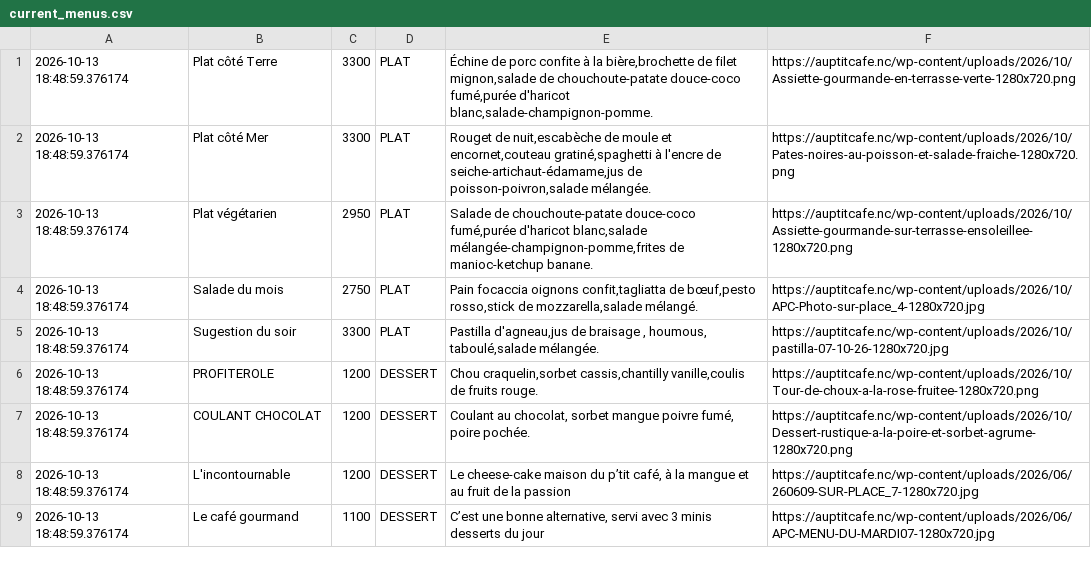
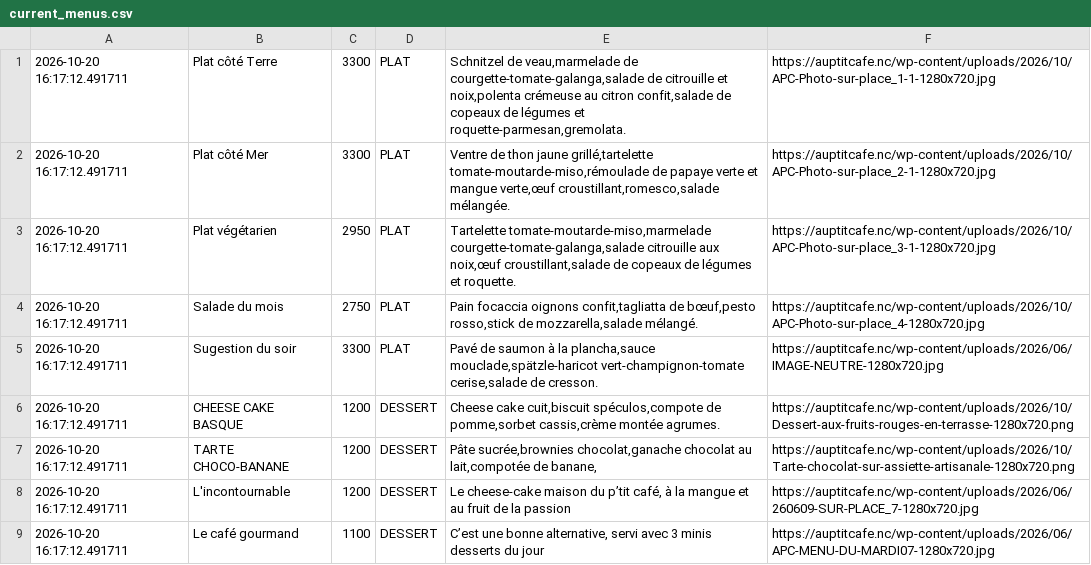
Before and after one commit to adriens/auptitcafe-data, a CSV file: data/current_menus.csv, drawn as a sheet.

```diff
--- a/data/current_menus.csv
+++ b/data/current_menus.csv
@@ -1,9 +1,9 @@
-2026-10-13 18:48:59.376174,Plat côté Terre,3300,PLAT,"Échine de porc confite à la bière,brochette de filet mignon,salade de chouchoute-patate douce-coco fumé,purée d'haricot blanc,salade-champignon-pomme.",https://auptitcafe.nc/wp-content/uploads/2026/10/Assiette-gourmande-en-terrasse-verte-1280x720.png
-2026-10-13 18:48:59.376174,Plat côté Mer,3300,PLAT,"Rouget de nuit,escabèche de moule et encornet,couteau gratiné,spaghetti à l'encre de seiche-artichaut-édamame,jus de poisson-poivron,salade mélangée.",https://auptitcafe.nc/wp-content/uploads/2026/10/Pates-noires-au-poisson-et-salade-fraiche-1280x720.png
-2026-10-13 18:48:59.376174,Plat végétarien,2950,PLAT,"Salade de chouchoute-patate douce-coco fumé,purée d'haricot blanc,salade mélangée-champignon-pomme,frites de manioc-ketchup banane.",https://auptitcafe.nc/wp-content/uploads/2026/10/Assiette-gourmande-sur-terrasse-ensoleillee-1280x720.png
-2026-10-13 18:48:59.376174,Salade du mois,2750,PLAT,"Pain focaccia oignons confit,tagliatta de bœuf,pesto rosso,stick de mozzarella,salade mélangé.",https://auptitcafe.nc/wp-content/uploads/2026/10/APC-Photo-sur-place_4-1280x720.jpg
-2026-10-13 18:48:59.376174,Sugestion du soir,3300,PLAT,"Pastilla d'agneau,jus de braisage , houmous, taboulé,salade mélangée.",https://auptitcafe.nc/wp-content/uploads/2026/10/pastilla-07-10-26-1280x720.jpg
-2026-10-13 18:48:59.376174,PROFITEROLE,1200,DESSERT,"Chou craquelin,sorbet cassis,chantilly vanille,coulis de fruits rouge.",https://auptitcafe.nc/wp-content/uploads/2026/10/Tour-de-choux-a-la-rose-fruitee-1280x720.png
-2026-10-13 18:48:59.376174,COULANT CHOCOLAT,1200,DESSERT,"Coulant au chocolat, sorbet mangue poivre fumé, poire pochée.",https://auptitcafe.nc/wp-content/uploads/2026/10/Dessert-rustique-a-la-poire-et-sorbet-agrume-1280x720.png
-2026-10-13 18:48:59.376174,L'incontournable,1200,DESSERT,"Le cheese-cake maison du p’tit café, à la mangue et au fruit de la passion",https://auptitcafe.nc/wp-content/uploads/2026/06/260609-SUR-PLACE_7-1280x720.jpg
-2026-10-13 18:48:59.376174,Le café gourmand,1100,DESSERT,"C’est une bonne alternative, servi avec 3 minis desserts du jour",https://auptitcafe.nc/wp-content/uploads/2026/06/APC-MENU-DU-MARDI07-1280x720.jpg
+2026-10-20 16:17:12.491711,Plat côté Terre,3300,PLAT,"Schnitzel de veau,marmelade de courgette-tomate-galanga,salade de citrouille et noix,polenta crémeuse au citron confit,salade de copeaux de légumes et roquette-parmesan,gremolata.",https://auptitcafe.nc/wp-content/uploads/2026/10/APC-Photo-sur-place_1-1-1280x720.jpg
+2026-10-20 16:17:12.491711,Plat côté Mer,3300,PLAT,"Ventre de thon jaune grillé,tartelette tomate-moutarde-miso,rémoulade de papaye verte et mangue verte,œuf croustillant,romesco,salade mélangée.",https://auptitcafe.nc/wp-content/uploads/2026/10/APC-Photo-sur-place_2-1-1280x720.jpg
+2026-10-20 16:17:12.491711,Plat végétarien,2950,PLAT,"Tartelette tomate-moutarde-miso,marmelade courgette-tomate-galanga,salade citrouille aux noix,œuf croustillant,salade de copeaux de légumes et roquette.",https://auptitcafe.nc/wp-content/uploads/2026/10/APC-Photo-sur-place_3-1-1280x720.jpg
+2026-10-20 16:17:12.491711,Salade du mois,2750,PLAT,"Pain focaccia oignons confit,tagliatta de bœuf,pesto rosso,stick de mozzarella,salade mélangé.",https://auptitcafe.nc/wp-content/uploads/2026/10/APC-Photo-sur-place_4-1280x720.jpg
+2026-10-20 16:17:12.491711,Sugestion du soir,3300,PLAT,"Pavé de saumon à la plancha,sauce mouclade,spätzle-haricot vert-champignon-tomate cerise,salade de cresson.",https://auptitcafe.nc/wp-content/uploads/2026/06/IMAGE-NEUTRE-1280x720.jpg
+2026-10-20 16:17:12.491711,CHEESE CAKE BASQUE,1200,DESSERT,"Cheese cake cuit,biscuit spéculos,compote de pomme,sorbet cassis,crème montée agrumes.",https://auptitcafe.nc/wp-content/uploads/2026/10/Dessert-aux-fruits-rouges-en-terrasse-1280x720.png
+2026-10-20 16:17:12.491711,TARTE CHOCO-BANANE,1200,DESSERT,"Pâte sucrée,brownies chocolat,ganache chocolat au lait,compotée de banane,",https://auptitcafe.nc/wp-content/uploads/2026/10/Tarte-chocolat-sur-assiette-artisanale-1280x720.png
+2026-10-20 16:17:12.491711,L'incontournable,1200,DESSERT,"Le cheese-cake maison du p’tit café, à la mangue et au fruit de la passion",https://auptitcafe.nc/wp-content/uploads/2026/06/260609-SUR-PLACE_7-1280x720.jpg
+2026-10-20 16:17:12.491711,Le café gourmand,1100,DESSERT,"C’est une bonne alternative, servi avec 3 minis desserts du jour",https://auptitcafe.nc/wp-content/uploads/2026/06/APC-MENU-DU-MARDI07-1280x720.jpg
```
Also changed, not shown: data/current_menus_headers.csv, data/menus_hist.csv.
